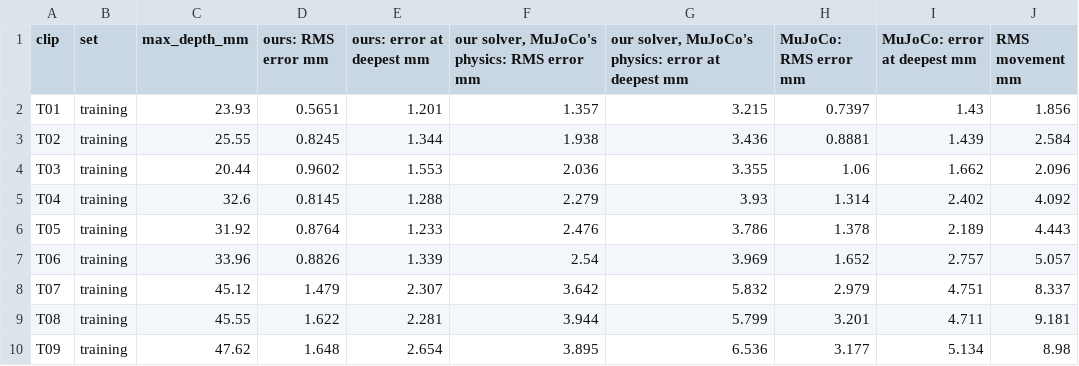
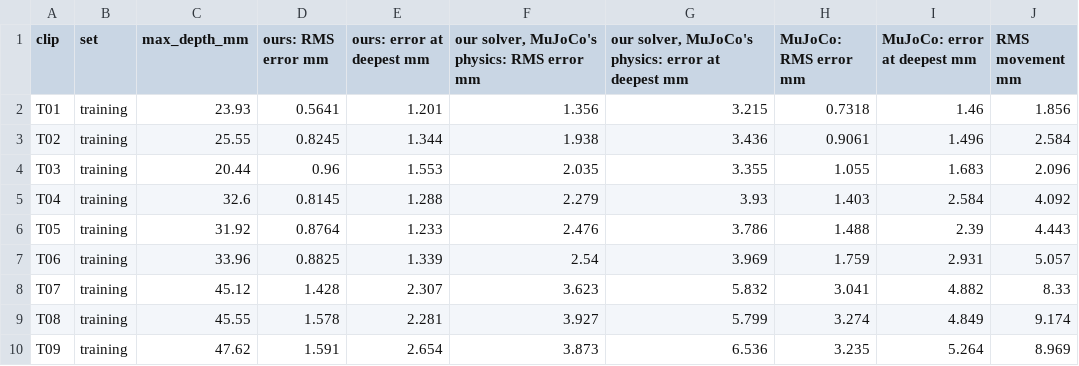
Before and after one commit to Abeey04/press2sim, a CSV file: results/model/mujoco_comparison.csv, drawn as a sheet; only a part is shown; the diff covers the shown part only.

Commit message:
Fix tracker bug where two dots could share one blob, refit, update results

```diff
--- a/results/model/mujoco_comparison.csv
+++ b/results/model/mujoco_comparison.csv
@@ -1,10 +1,10 @@
 clip,set,max_depth_mm,ours: RMS error mm,ours: error at deepest mm,"our solver, MuJoCo's physics: RMS error mm","our solver, MuJoCo's physics: error at deepest mm",MuJoCo: RMS error mm,MuJoCo: error at deepest mm,RMS movement mm
-T01,training,23.93,0.5651,1.201,1.357,3.215,0.7397,1.43,1.856
-T02,training,25.55,0.8245,1.344,1.938,3.436,0.8881,1.439,2.584
-T03,training,20.44,0.9602,1.553,2.036,3.355,1.06,1.662,2.096
-T04,training,32.6,0.8145,1.288,2.279,3.93,1.314,2.402,4.092
-T05,training,31.92,0.8764,1.233,2.476,3.786,1.378,2.189,4.443
-T06,training,33.96,0.8826,1.339,2.54,3.969,1.652,2.757,5.057
-T07,training,45.12,1.479,2.307,3.642,5.832,2.979,4.751,8.337
-T08,training,45.55,1.622,2.281,3.944,5.799,3.201,4.711,9.181
-T09,training,47.62,1.648,2.654,3.895,6.536,3.177,5.134,8.98
+T01,training,23.93,0.5641,1.201,1.356,3.215,0.7318,1.46,1.856
+T02,training,25.55,0.8245,1.344,1.938,3.436,0.9061,1.496,2.584
+T03,training,20.44,0.96,1.553,2.035,3.355,1.055,1.683,2.096
+T04,training,32.6,0.8145,1.288,2.279,3.93,1.403,2.584,4.092
+T05,training,31.92,0.8764,1.233,2.476,3.786,1.488,2.39,4.443
+T06,training,33.96,0.8825,1.339,2.54,3.969,1.759,2.931,5.057
+T07,training,45.12,1.428,2.307,3.623,5.832,3.041,4.882,8.33
+T08,training,45.55,1.578,2.281,3.927,5.799,3.274,4.849,9.174
+T09,training,47.62,1.591,2.654,3.873,6.536,3.235,5.264,8.969
```
Also changed, not shown: 13 edited cells elsewhere in this file, results/model/predictions.csv, results/tracking/summary.csv, 44 other files.
